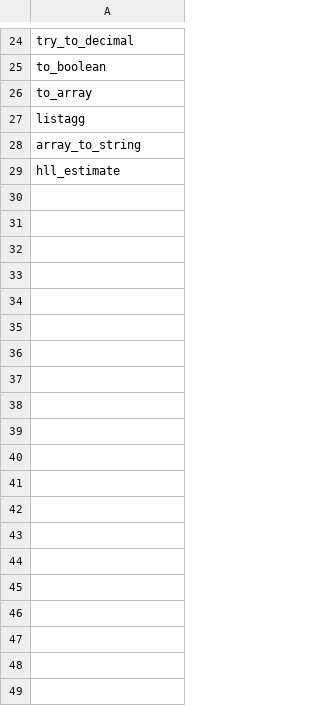
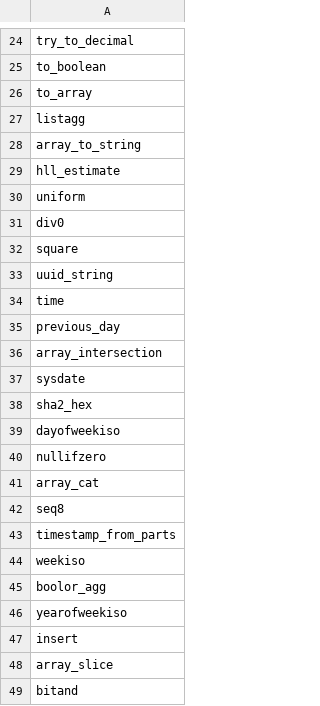
Before and after one commit to rlsalcido24/lakehouse_utils, a CSV file: seeds/snowflake/functionlist.csv, drawn as a sheet; only a part is shown, gaps mark what is left out; the diff covers the shown part only.

Commit message:
Update functionlist.csv

```diff
--- a/seeds/snowflake/functionlist.csv
+++ b/seeds/snowflake/functionlist.csv
@@ -29 +29,21 @@ array_to_string
 hll_estimate
+uniform
+div0
+square
+uuid_string
+time
+previous_day
+array_intersection
+sysdate
+sha2_hex
+dayofweekiso
+nullifzero
+array_cat
+seq8
+timestamp_from_parts
+weekiso
+boolor_agg
+yearofweekiso
+insert
+array_slice
+bitand
```
Also changed, not shown: 12 added rows elsewhere in this file.
